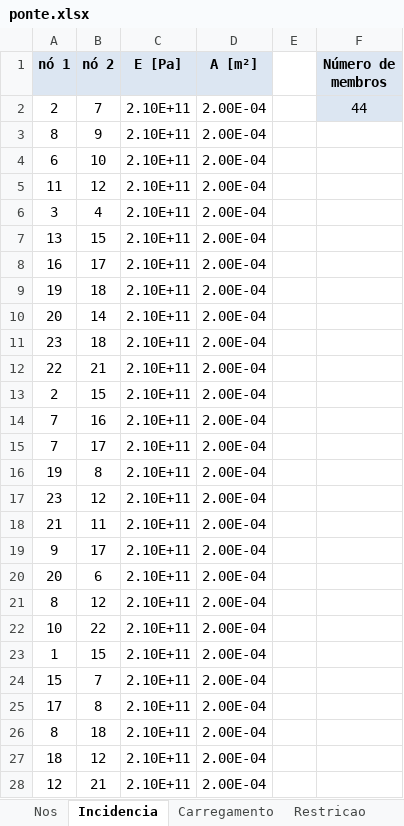
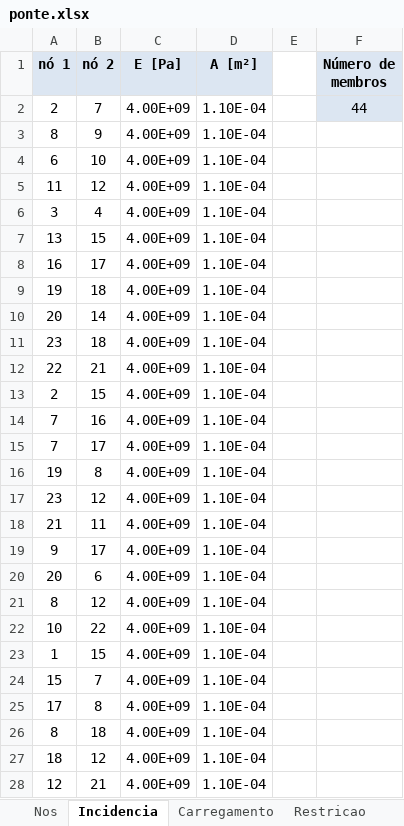
Before and after one commit to 4rfel/polyBridge, an Excel workbook: ponte.xlsx, sheet Incidencia, drawn as a sheet; only a part is shown; values as stored, in another font and other column widths than the file's, no borders; the diff covers the shown part only; the diff names each change by its address in the sheet, - before the commit and + after, or states it on an @@ line.

Commit message:
ponte feita

```diff
--- a/ponte.xlsx (sheet Incidencia)
+++ b/ponte.xlsx (sheet Incidencia)
-C2:C28 (E [Pa]): 2.10E+11
+C2:C28 (E [Pa]): 4.00E+09
-D2:D28 (A [m²]): 2.00E-04
+D2:D28 (A [m²]): 1.10E-04
```
Also changed, not shown: 34 edited cells elsewhere in this sheet, 9 other files.
